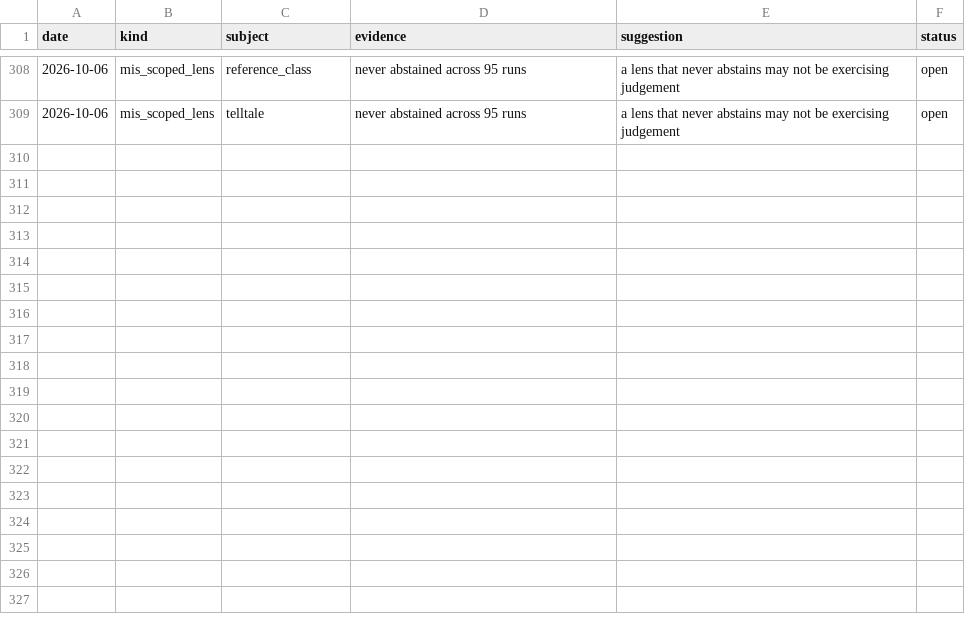
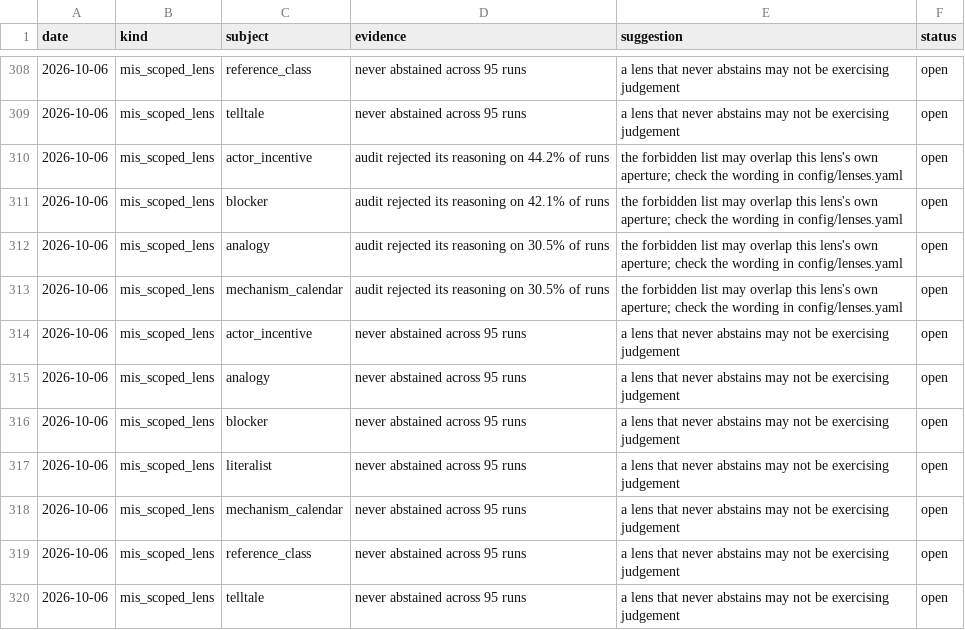
Before and after one commit to Aakash10867/SUPERFORECASTER, a CSV file: data/system_proposals.csv, drawn as a sheet; only a part is shown, gaps mark what is left out; the diff names each change by its address in the sheet, - before the commit and + after, or states it on an @@ line.

```diff
--- a/data/system_proposals.csv
+++ b/data/system_proposals.csv
+row 310: 2026-10-06 | mis_scoped_lens | actor_incentive | audit rejected its reasoning on 44.2% of runs | the forbidden list may overlap this lens's own aperture; check the wording in config/lenses.yaml | open
+row 311: 2026-10-06 | mis_scoped_lens | blocker | audit rejected its reasoning on 42.1% of runs | the forbidden list may overlap this lens's own aperture; check the wording in config/lenses.yaml | open
+row 312: 2026-10-06 | mis_scoped_lens | analogy | audit rejected its reasoning on 30.5% of runs | the forbidden list may overlap this lens's own aperture; check the wording in config/lenses.yaml | open
+row 313: 2026-10-06 | mis_scoped_lens | mechanism_calendar | audit rejected its reasoning on 30.5% of runs | the forbidden list may overlap this lens's own aperture; check the wording in config/lenses.yaml | open
+row 314: 2026-10-06 | mis_scoped_lens | actor_incentive | never abstained across 95 runs | a lens that never abstains may not be exercising judgement | open
+row 315: 2026-10-06 | mis_scoped_lens | analogy | never abstained across 95 runs | a lens that never abstains may not be exercising judgement | open
+row 316: 2026-10-06 | mis_scoped_lens | blocker | never abstained across 95 runs | a lens that never abstains may not be exercising judgement | open
+row 317: 2026-10-06 | mis_scoped_lens | literalist | never abstained across 95 runs | a lens that never abstains may not be exercising judgement | open
+row 318: 2026-10-06 | mis_scoped_lens | mechanism_calendar | never abstained across 95 runs | a lens that never abstains may not be exercising judgement | open
+row 319: 2026-10-06 | mis_scoped_lens | reference_class | never abstained across 95 runs | a lens that never abstains may not be exercising judgement | open
+row 320: 2026-10-06 | mis_scoped_lens | telltale | never abstained across 95 runs | a lens that never abstains may not be exercising judgement | open
```
Also changed, not shown: 1 other file.
